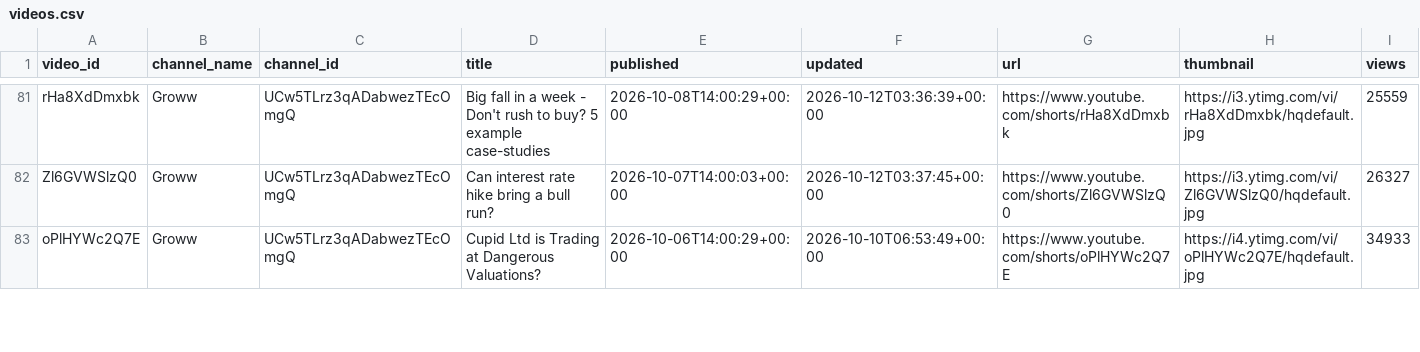
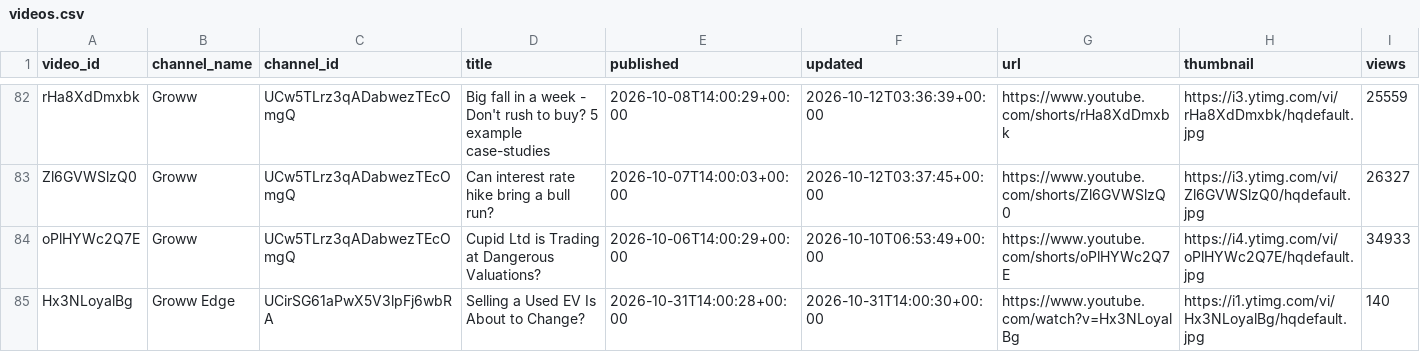
Before and after one commit to devrajai/ArthaSaar, a CSV file: data/youtube/videos.csv, drawn as a sheet; only a part is shown, gaps mark what is left out; rows hold the shown columns only; the diff covers the shown part only; the diff names each change by its address in the sheet, - before the commit and + after, or states it on an @@ line.

Commit message:
youtube: 2026-10-31T14:08:25Z

```diff
--- a/data/youtube/videos.csv
+++ b/data/youtube/videos.csv
+row 85: Hx3NLoyalBg | Groww Edge | UCirSG61aPwX5V3lpFj6wbRA | Selling a Used EV Is About to Change? | 2026-10-31T14:00:28+00:00 | 2026-10-31T14:00:30+00:00 | https://www.youtube.com/watch?v=Hx3NLoyalBg | https://i1.ytimg.com/vi/Hx3NLoyalBg/hqdefault.jpg | 140
```
Also changed, not shown: 3 added rows elsewhere in this file, data/analysis/video_scores.csv, data/youtube/ghanshyam-tech.csv, 14 other files.
